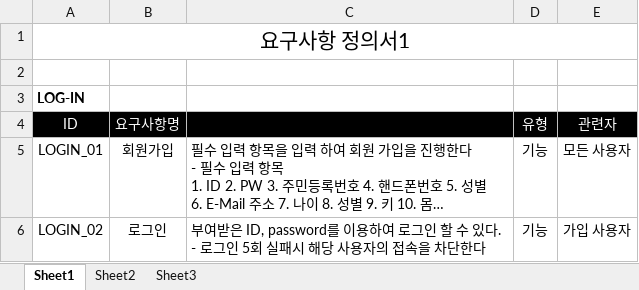
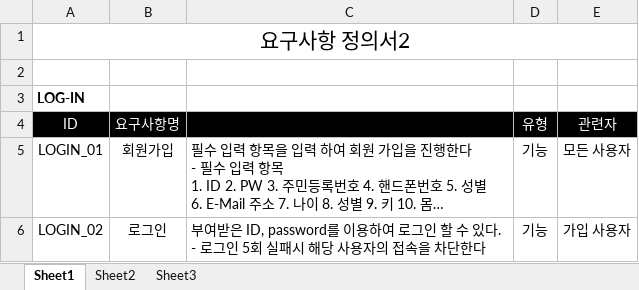
Before and after one commit to jeong12/Project-till-22, an Excel workbook: document/요구사항정의서_통합_20180809_V0.1.xlsx, sheet Sheet1, drawn as a sheet; only a part is shown; long unchanged cells end in …; values as stored, in another font and other column widths than the file's, no borders; the diff names each change by its address in the sheet, - before the commit and + after, or states it on an @@ line.

Commit message:
또 2로 수정

```diff
--- a/document/요구사항정의서_통합_20180809_V0.1.xlsx (sheet Sheet1)
+++ b/document/요구사항정의서_통합_20180809_V0.1.xlsx (sheet Sheet1)
-A1: 요구사항 정의서1
+A1: 요구사항 정의서2
```
